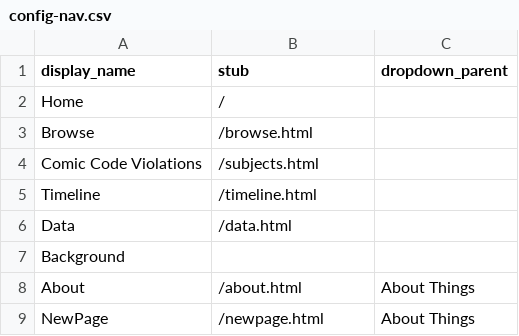
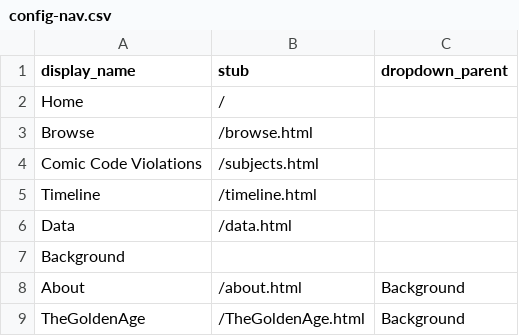
Before and after one commit to AMakonnen/cbpcFall2025, a CSV file: _data/config-nav.csv, drawn as a sheet.

Commit message:
Update config-nav.csv

```diff
--- a/_data/config-nav.csv
+++ b/_data/config-nav.csv
@@ -7,3 +7,3 @@ Data,/data.html
 Background,,
-About,/about.html,About Things
-NewPage,/newpage.html,About Things
+About,/about.html,Background
+TheGoldenAge,/TheGoldenAge.html,Background
```
